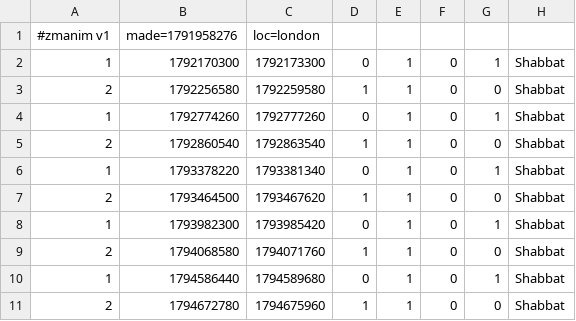
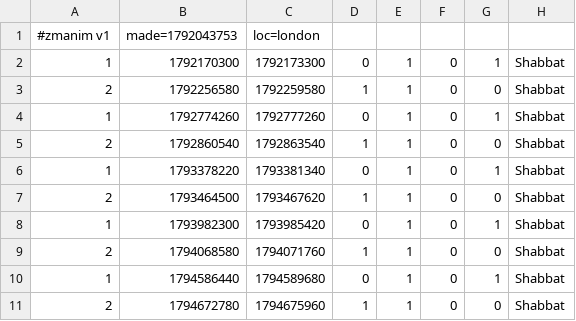
Before and after one commit to cgr210/zmanim-ui, a CSV file: times/london.csv, drawn as a sheet.

```diff
--- a/times/london.csv
+++ b/times/london.csv
@@ -1,2 +1,2 @@
-#zmanim v1,made=1791958276,loc=london
+#zmanim v1,made=1792043753,loc=london
 1,1792170300,1792173300,0,1,0,1,Shabbat
```
